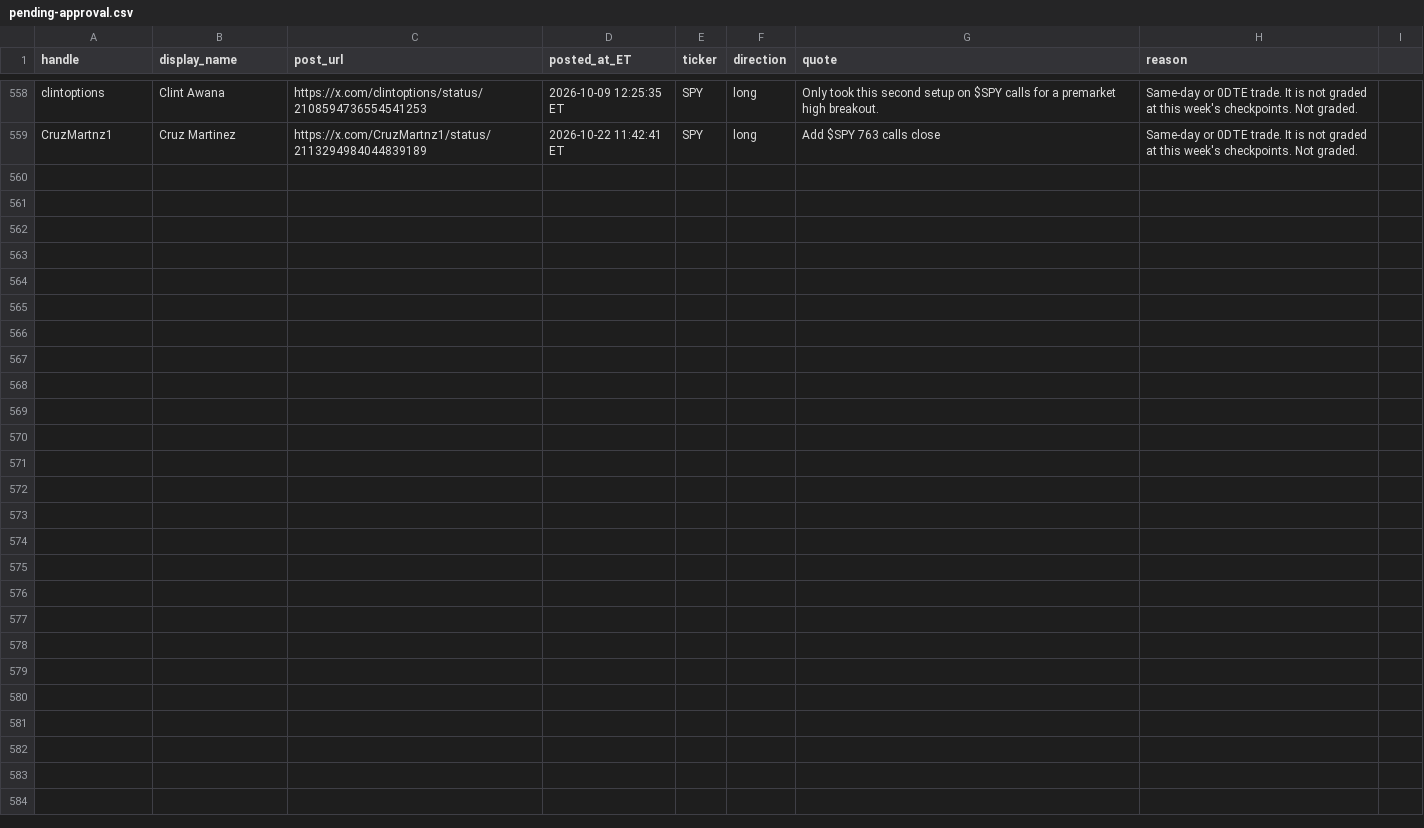
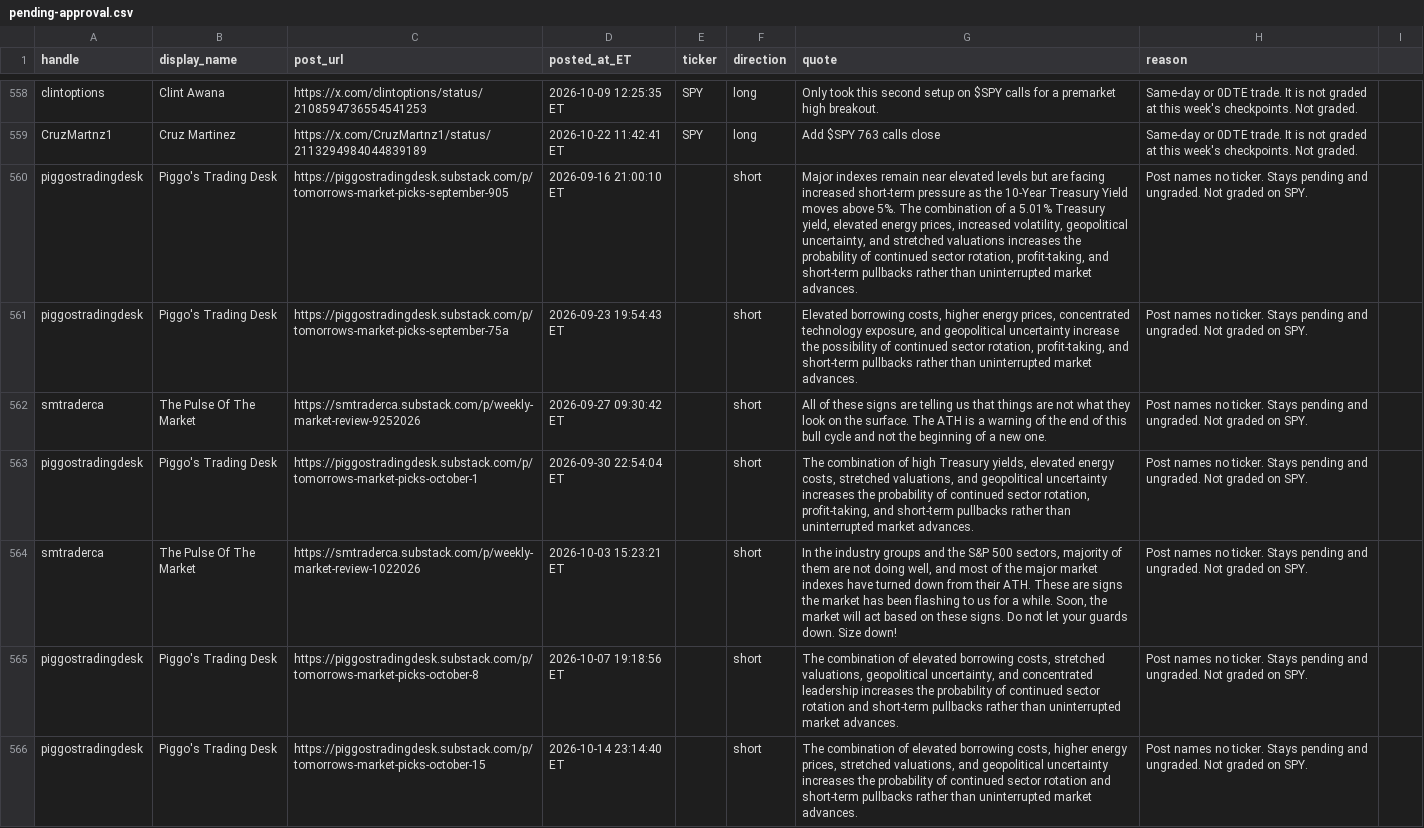
Before and after one commit to mclark-web/fintwittruth, a CSV file: data/calls/pending-approval.csv, drawn as a sheet; only a part is shown, gaps mark what is left out; the diff names each change by its address in the sheet, - before the commit and + after, or states it on an @@ line.

```diff
--- a/data/calls/pending-approval.csv
+++ b/data/calls/pending-approval.csv
+row 560: piggostradingdesk | Piggo's Trading Desk | https://piggostradingdesk.substack.com/p/tomorrows-market-picks-september-905 | 2026-09-16 21:00:10 ET |  | short | Major indexes remain near elevated levels but are facing increased short-term pressure as the 10-Year Treasury Yield moves above 5%. The combination of a 5.01% Treasury yield, elevated energy prices, increased volatility, geopolitical uncertainty, and stretched valuations increases the probability of continued sector rotation, profit-taking, and short-term pullbacks rather than uninterrupted market advances. | Post names no ticker. Stays pending and ungraded. Not graded on SPY.
+row 561: piggostradingdesk | Piggo's Trading Desk | https://piggostradingdesk.substack.com/p/tomorrows-market-picks-september-75a | 2026-09-23 19:54:43 ET |  | short | Elevated borrowing costs, higher energy prices, concentrated technology exposure, and geopolitical uncertainty increase the possibility of continued sector rotation, profit-taking, and short-term pullbacks rather than uninterrupted market advances. | Post names no ticker. Stays pending and ungraded. Not graded on SPY.
+row 562: smtraderca | The Pulse Of The Market | https://smtraderca.substack.com/p/weekly-market-review-9252026 | 2026-09-27 09:30:42 ET |  | short | All of these signs are telling us that things are not what they look on the surface. The ATH is a warning of the end of this bull cycle and not the beginning of a new one. | Post names no ticker. Stays pending and ungraded. Not graded on SPY.
+row 563: piggostradingdesk | Piggo's Trading Desk | https://piggostradingdesk.substack.com/p/tomorrows-market-picks-october-1 | 2026-09-30 22:54:04 ET |  | short | The combination of high Treasury yields, elevated energy costs, stretched valuations, and geopolitical uncertainty increases the probability of continued sector rotation, profit-taking, and short-term pullbacks rather than uninterrupted market advances. | Post names no ticker. Stays pending and ungraded. Not graded on SPY.
+row 564: smtraderca | The Pulse Of The Market | https://smtraderca.substack.com/p/weekly-market-review-1022026 | 2026-10-03 15:23:21 ET |  | short | In the industry groups and the S&P 500 sectors, majority of them are not doing well, and most of the major market indexes have turned down from their ATH. These are signs the market has been flashing to us for a while. Soon, the market will act based on these signs. Do not let your guards down. Size down! | Post names no ticker. Stays pending and ungraded. Not graded on SPY.
+row 565: piggostradingdesk | Piggo's Trading Desk | https://piggostradingdesk.substack.com/p/tomorrows-market-picks-october-8 | 2026-10-07 19:18:56 ET |  | short | The combination of elevated borrowing costs, stretched valuations, geopolitical uncertainty, and concentrated leadership increases the probability of continued sector rotation and short-term pullbacks rather than uninterrupted market advances. | Post names no ticker. Stays pending and ungraded. Not graded on SPY.
+row 566: piggostradingdesk | Piggo's Trading Desk | https://piggostradingdesk.substack.com/p/tomorrows-market-picks-october-15 | 2026-10-14 23:14:40 ET |  | short | The combination of elevated borrowing costs, higher energy prices, stretched valuations, and geopolitical uncertainty increases the probability of continued sector rotation and short-term pullbacks rather than uninterrupted market advances. | Post names no ticker. Stays pending and ungraded. Not graded on SPY.
```
Also changed, not shown: data/calls/calls.csv, 10 other files.
